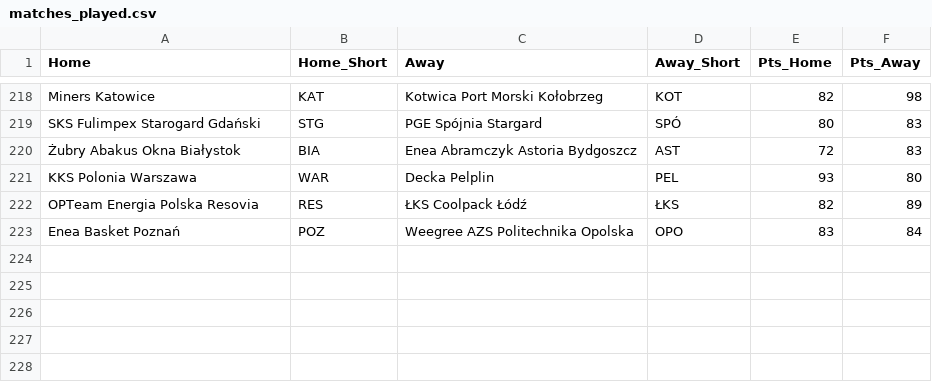
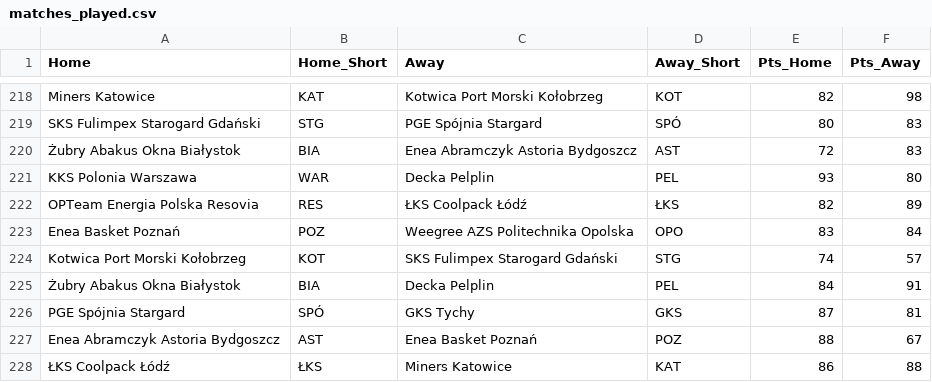
Before and after one commit to Kajtek47/basketball-predictor, a CSV file: data/matches_played.csv, drawn as a sheet; only a part is shown, gaps mark what is left out.

```diff
--- a/data/matches_played.csv
+++ b/data/matches_played.csv
@@ -223 +223,6 @@ OPTeam Energia Polska Resovia,RES,ŁKS Coolpack Łódź,ŁKS,82,89
 Enea Basket Poznań,POZ,Weegree AZS Politechnika Opolska,OPO,83,84
+Kotwica Port Morski Kołobrzeg,KOT,SKS Fulimpex Starogard Gdański,STG,74,57
+Żubry Abakus Okna Białystok,BIA,Decka Pelplin,PEL,84,91
+PGE Spójnia Stargard,SPÓ,GKS Tychy,GKS,87,81
+Enea Abramczyk Astoria Bydgoszcz,AST,Enea Basket Poznań,POZ,88,67
+ŁKS Coolpack Łódź,ŁKS,Miners Katowice,KAT,86,88
```
Also changed, not shown: data/matches_future.csv, data/simulation_results.csv, 3 other files.
